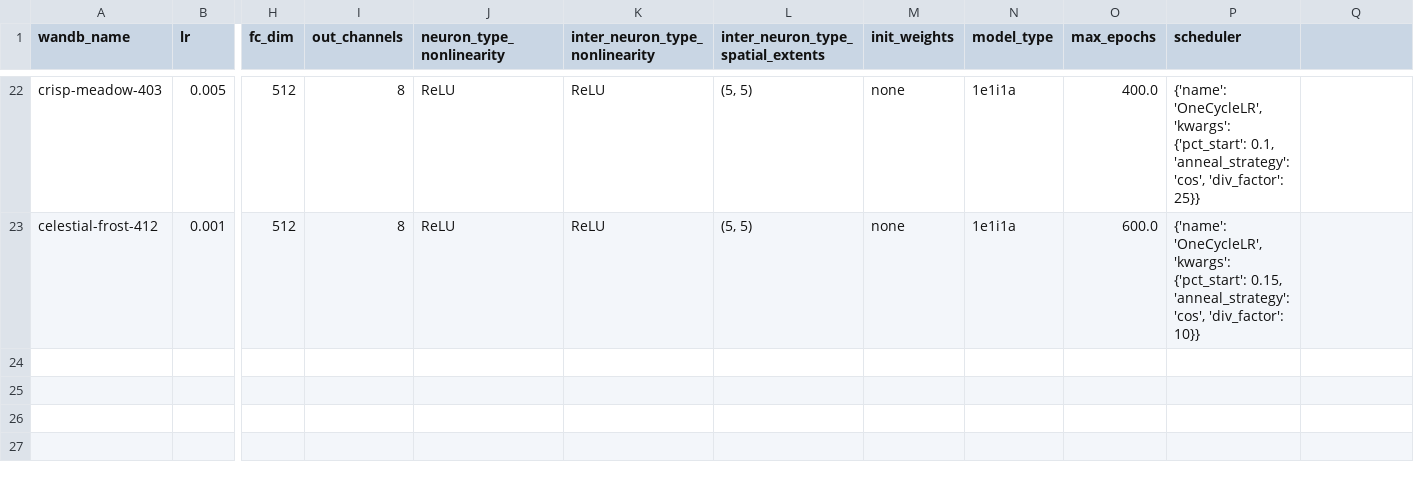
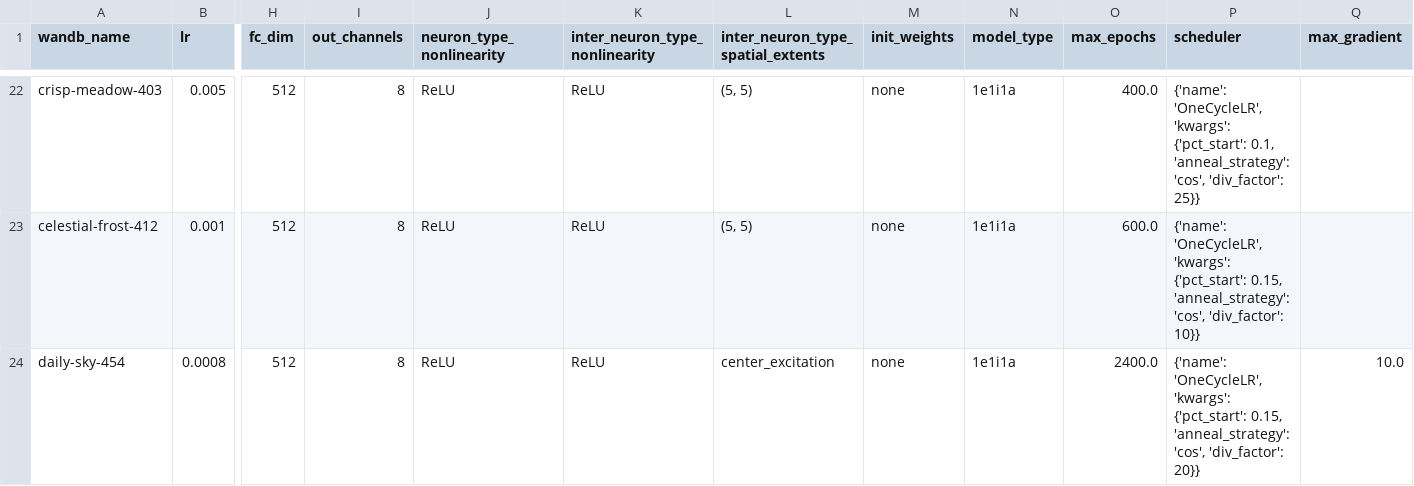
Before and after one commit to FieteLab/torch-biopl-dev, a CSV file: train/models.csv, drawn as a sheet; only a part is shown, gaps mark what is left out; rows hold the shown columns only; the diff names each change by its address in the sheet, - before the commit and + after, or states it on an @@ line.

```diff
--- a/train/models.csv
+++ b/train/models.csv
-Q1: (empty)
+Q1: max_gradient
+row 24: daily-sky-454 | 0.0008 | 512 | 8 | ReLU | ReLU | center_excitation | none | 1e1i1a | 2400.0 | {'name': 'OneCycleLR', 'kwargs': {'pct_start': 0.15, 'anneal_strategy': 'cos', 'div_factor': 20}} | 10.0
```
Also changed, not shown: 9 other files.
